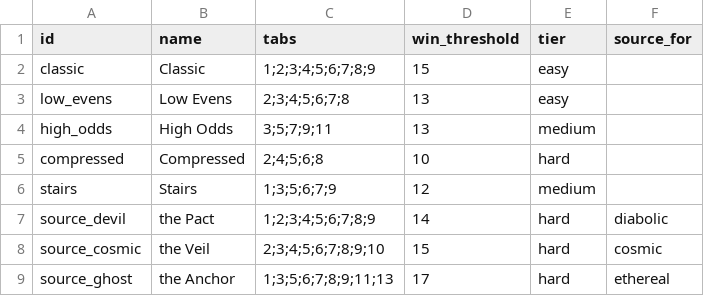
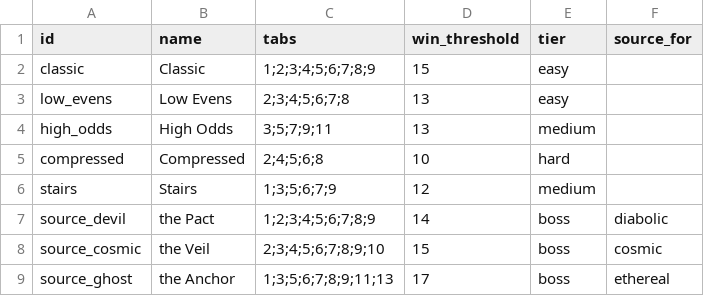
Before and after one commit to caleb-the-dev/SealTheBox, a CSV file: seal-the-box/data/boxes.csv, drawn as a sheet.

```diff
--- a/seal-the-box/data/boxes.csv
+++ b/seal-the-box/data/boxes.csv
@@ -6,4 +6,4 @@ compressed,Compressed,2;4;5;6;8,10,hard,
 stairs,Stairs,1;3;5;6;7;9,12,medium,
-source_devil,the Pact,1;2;3;4;5;6;7;8;9,14,hard,diabolic
-source_cosmic,the Veil,2;3;4;5;6;7;8;9;10,15,hard,cosmic
-source_ghost,the Anchor,1;3;5;6;7;8;9;11;13,17,hard,ethereal
+source_devil,the Pact,1;2;3;4;5;6;7;8;9,14,boss,diabolic
+source_cosmic,the Veil,2;3;4;5;6;7;8;9;10,15,boss,cosmic
+source_ghost,the Anchor,1;3;5;6;7;8;9;11;13,17,boss,ethereal
```
Also changed, not shown: 11 other files.
